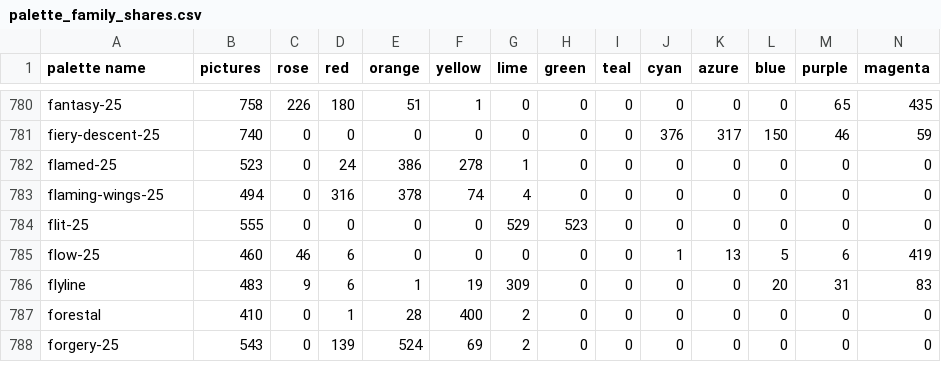
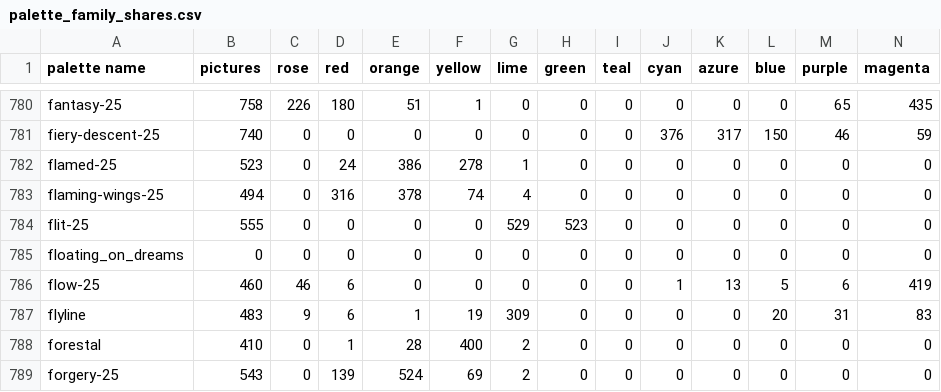
Before and after one commit to techmatt/fractal-wallpapers, a CSV file: data/palettes/palette_family_shares.csv, drawn as a sheet; only a part is shown, gaps mark what is left out; the diff names each change by its address in the sheet, - before the commit and + after, or states it on an @@ line.

```diff
--- a/data/palettes/palette_family_shares.csv
+++ b/data/palettes/palette_family_shares.csv
+row 785: floating_on_dreams | 0 | 0 | 0 | 0 | 0 | 0 | 0 | 0 | 0 | 0 | 0 | 0 | 0
```
Also changed, not shown: 20 other files.
